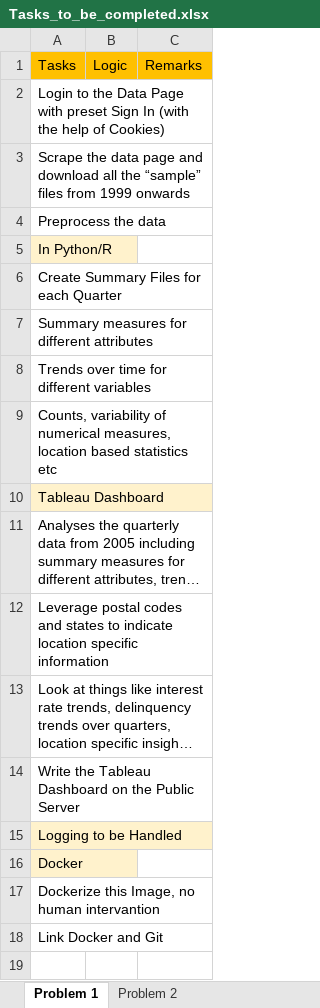
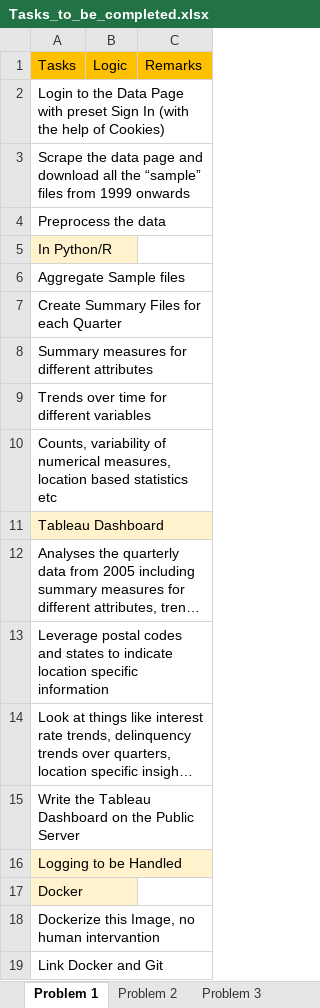
Before and after one commit to bajajsweta/US-, an Excel workbook: Tasks_to_be_completed.xlsx, sheet Problem 1, drawn as a sheet; long unchanged cells end in …; values as stored, in another font and other column widths than the file's, no borders; the diff names each change by its address in the sheet, - before the commit and + after, or states it on an @@ line.

```diff
--- a/Tasks_to_be_completed.xlsx (sheet Problem 1)
+++ b/Tasks_to_be_completed.xlsx (sheet Problem 1)
+sheet tab: Problem 3
+row 6: Aggregate Sample files
```
Also changed, not shown: sheet Problem 2.
